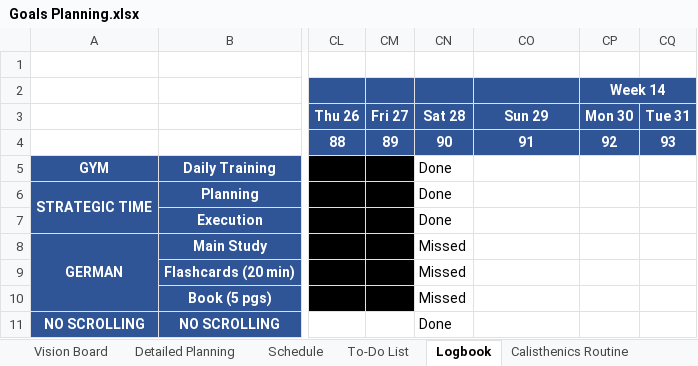
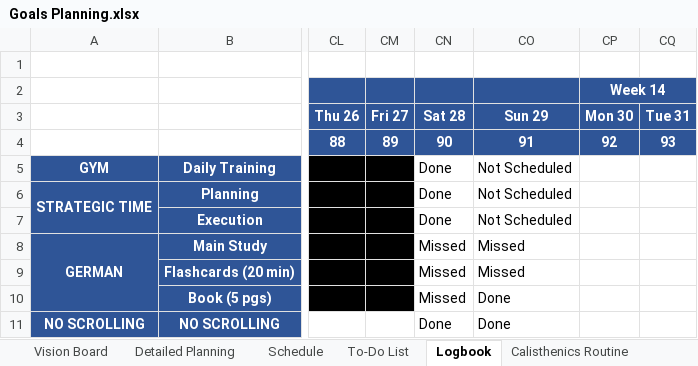
Before and after one commit to dlozanob/My-Notes, an Excel workbook: Management/Goals Planning.xlsx, sheet Logbook, drawn as a sheet; only a part is shown, gaps mark what is left out; values as stored, in another font and other column widths than the file's, no borders; conditional formats not drawn; 1 other sheet too large or unreadable and not compared; the diff names each change by its address in the sheet, - before the commit and + after, or states it on an @@ line.

```diff
--- a/Management/Goals Planning.xlsx (sheet Logbook)
+++ b/Management/Goals Planning.xlsx (sheet Logbook)
-CO5:CO7: (empty)
+CO5:CO7: Not Scheduled
-CO8:CO9: (empty)
+CO8:CO9: Missed
-CO10:CO11: (empty)
+CO10:CO11: Done
```
